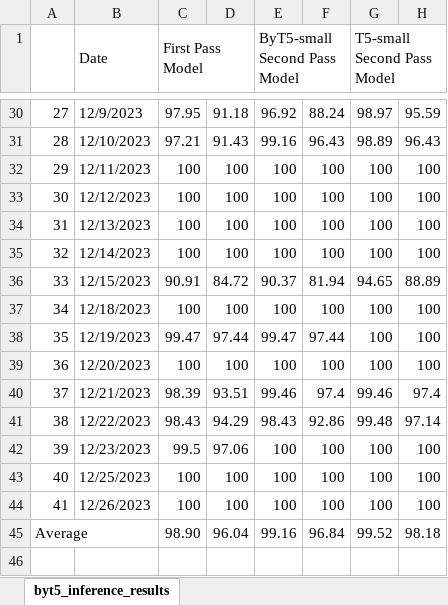
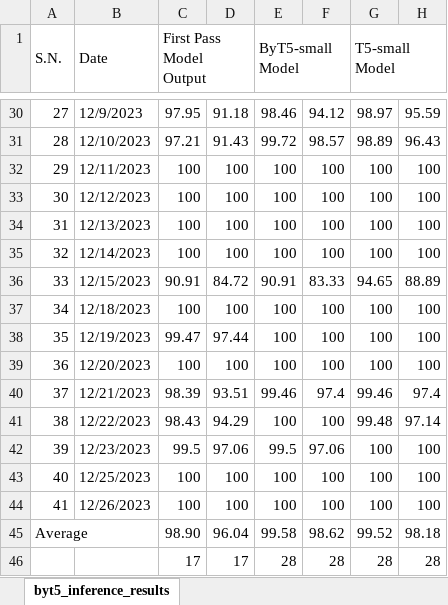
Before and after one commit to kaledai069/Crossword-Solver, an Excel workbook: Result and Analysis Section/Second pass model outputs/byt5_inference_results.xlsx, sheet byt5_inference_results, drawn as a sheet; only a part is shown, gaps mark what is left out; values as stored, in another font and other column widths than the file's, no cell formats; the diff covers the shown part only; the diff names each change by its address in the sheet, - before the commit and + after, or states it on an @@ line.

```diff
--- a/Result and Analysis Section/Second pass model outputs/byt5_inference_results.xlsx (sheet byt5_inference_results)
+++ b/Result and Analysis Section/Second pass model outputs/byt5_inference_results.xlsx (sheet byt5_inference_results)
@@ column A (S.N.) renumbered in row 1 @@
-C1: First Pass Model
+C1: First Pass Model Output
-E1: ByT5-small Second Pass Model
+E1: ByT5-small Model
-G1: T5-small Second Pass Model
+G1: T5-small Model
-E30 (ByT5-small Model): 96.92
+E30 (ByT5-small Model): 98.46
-F30: 88.24
+F30: 94.12
-E31 (ByT5-small Model): 99.16
+E31 (ByT5-small Model): 99.72
-F31: 96.43
+F31: 98.57
-E36 (ByT5-small Model): 90.37
+E36 (ByT5-small Model): 90.91
-F36: 81.94
+F36: 83.33
-E38 (ByT5-small Model): 99.47
+E38 (ByT5-small Model): 100
-F38: 97.44
+F38: 100
-E41 (ByT5-small Model): 98.43
+E41 (ByT5-small Model): 100
-F41: 92.86
+F41: 100
-E42 (ByT5-small Model): 100
+E42 (ByT5-small Model): 99.5
-F42: 100
+F42: 97.06
-E45 (ByT5-small Model): 99.16
+E45 (ByT5-small Model): 99.58
-F45: 96.84
+F45: 98.62
+row 46:  |  | 17 | 17 | 28 | 28 | 28 | 28
```
Also changed, not shown: 27 edited cells elsewhere in this sheet, cell formats, 5 other files.
